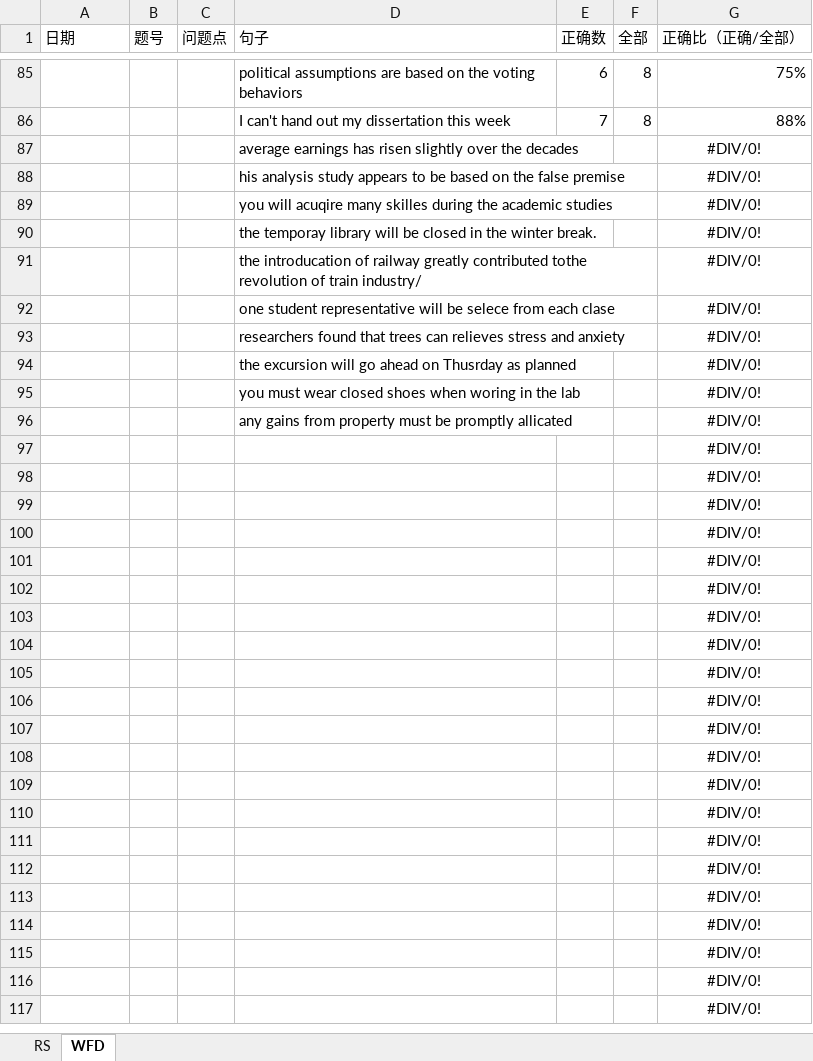
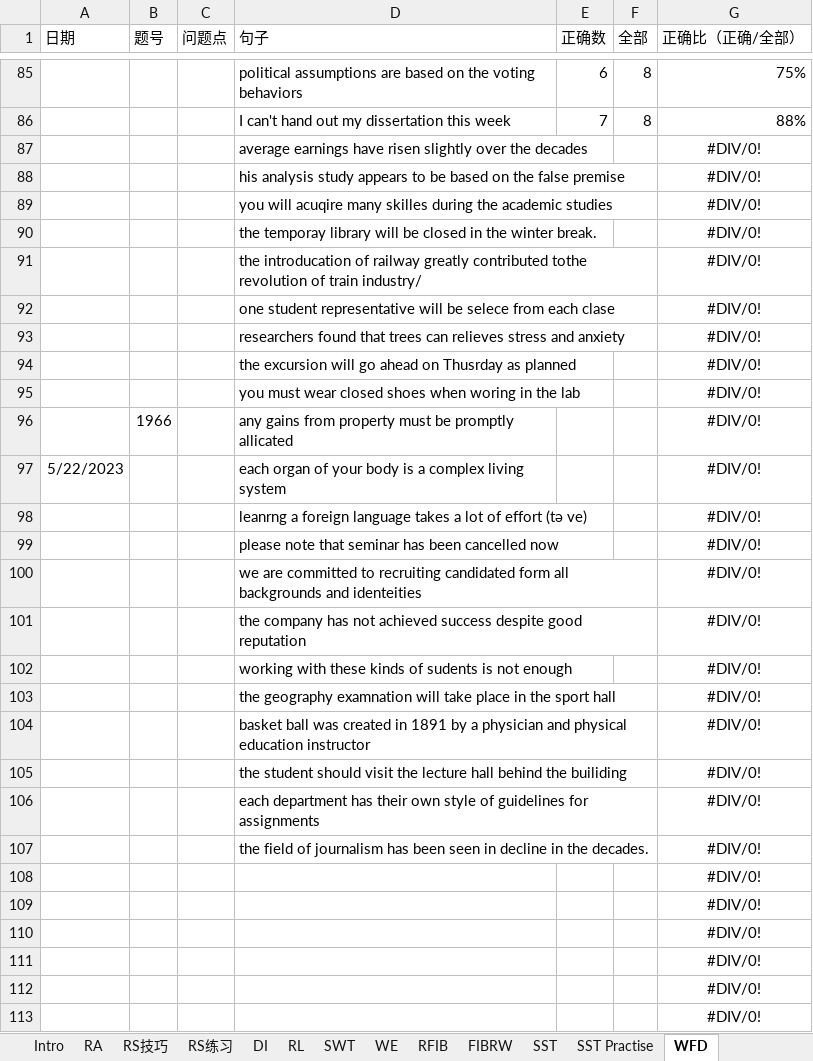
Before and after one commit to RichieRuanGH/EnglishSummary, an Excel workbook: PTE RS_WFD.xlsx, sheet WFD, drawn as a sheet; only a part is shown, gaps mark what is left out; the shorter side is filled out with more unchanged rows; values as stored, in another font and other column widths than the file's, no borders; removed rows and columns are numbered as before the commit, all else as after; the diff names each change by its address in the sheet, - before the commit and + after, or states it on an @@ line.

```diff
--- a/PTE RS_WFD.xlsx (sheet WFD)
+++ b/PTE RS_WFD.xlsx (sheet WFD)
-sheet tab: RS
+sheet tab: RS练习
+sheet tab: Intro
+sheet tab: RA
+sheet tab: RS技巧
+sheet tab: DI
+sheet tab: RL
+sheet tab: SWT
+sheet tab: WE
+sheet tab: RFIB
+sheet tab: FIBRW
+sheet tab: SST
+sheet tab: SST Practise
-D87 (句子): average earnings has risen slightly…
+D87 (句子): average earnings have risen slightly…
+row 96:  | 1966 |  | any gains from property must be promptly allicated |  |  | #DIV/0!
+row 97: 5/22/2023 |  |  | each organ of your body is a complex living system |  |  | #DIV/0!
+row 98:  |  |  | leanrng a foreign language takes a lot of effort (tə ve) |  |  | #DIV/0!
+row 99:  |  |  | please note that seminar has been cancelled now |  |  | #DIV/0!
+row 100:  |  |  | we are committed to recruiting candidated form all backgrounds and identeities |  |  | #DIV/0!
+row 101:  |  |  | the company has not achieved success despite good reputation |  |  | #DIV/0!
+row 102:  |  |  | working with these kinds of sudents is not enough |  |  | #DIV/0!
+row 103:  |  |  | the geography examnation will take place in the sport hall |  |  | #DIV/0!
+row 104:  |  |  | basket ball was created in 1891 by a physician and physical education instructor |  |  | #DIV/0!
+row 105:  |  |  | the student should visit the lecture hall behind the builiding |  |  | #DIV/0!
-D106 (句子): any gains from property must be promptly allicated
+D106 (句子): each department has their own style of guidelines for assignments
-D107 (句子): (empty)
+D107 (句子): the field of journalism has been seen in decline in the decades.
-row 98:  |  |  |  |  |  | #DIV/0!
-row 99:  |  |  |  |  |  | #DIV/0!
-row 100:  |  |  |  |  |  | #DIV/0!
-row 101:  |  |  |  |  |  | #DIV/0!
-row 102:  |  |  |  |  |  | #DIV/0!
-row 103:  |  |  |  |  |  | #DIV/0!
-row 104:  |  |  |  |  |  | #DIV/0!
-row 105:  |  |  |  |  |  | #DIV/0!
-row 106:  |  |  |  |  |  | #DIV/0!
-row 107:  |  |  |  |  |  | #DIV/0!
```
Also changed, not shown: other sheet tabs, formulas that keep their value, Part1-volcabulary.xlsx, 单词纠正.xlsx, 2 other files.
